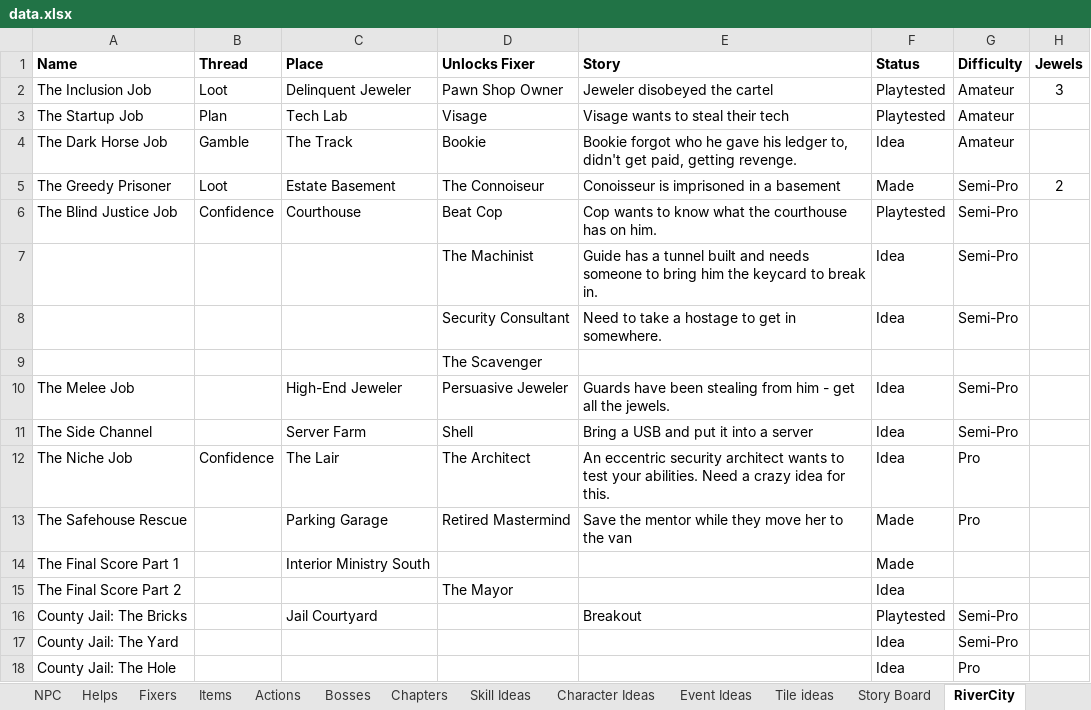
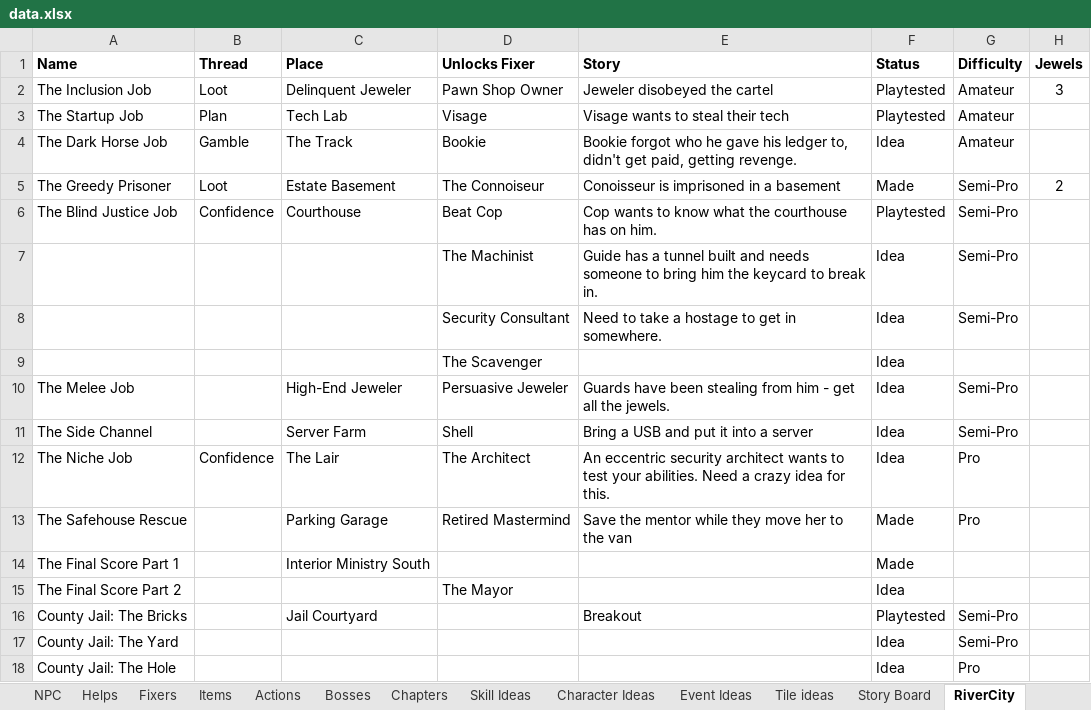
Before and after one commit to andymeneely/project-timber-wolf, an Excel workbook: data/data.xlsx, sheet RiverCity, drawn as a sheet; only a part is shown; values as stored, in another font and other column widths than the file's, no borders; conditional formats not drawn; the diff names each change by its address in the sheet, - before the commit and + after, or states it on an @@ line.

```diff
--- a/data/data.xlsx (sheet RiverCity)
+++ b/data/data.xlsx (sheet RiverCity)
-F9 (Status): (empty)
+F9 (Status): Idea
```
Also changed, not shown: sheet Crises, 21 other files.
